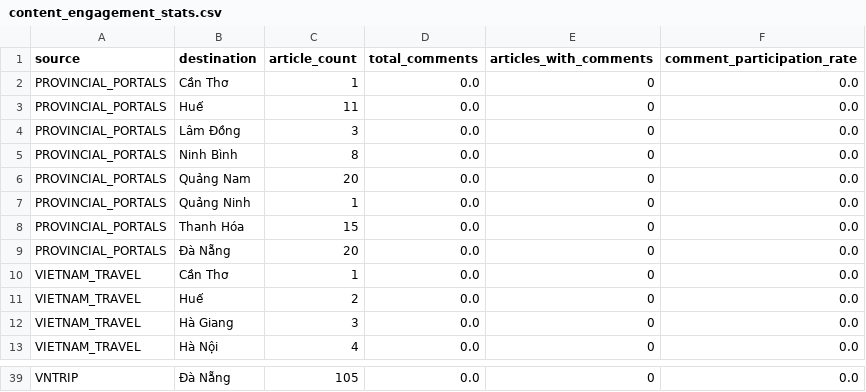
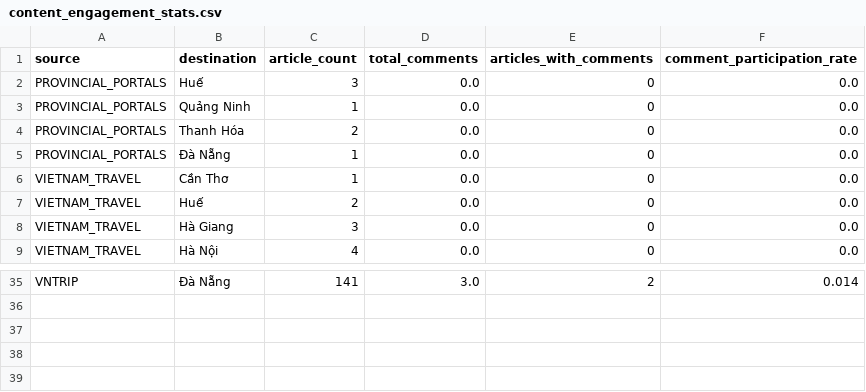
Before and after one commit to Icegozi/icegozi_travel_analysis, a CSV file: docs/data/content_engagement_stats.csv, drawn as a sheet; only a part is shown, gaps mark what is left out; removed rows and columns are numbered as before the commit, all else as after; the diff covers the shown part only; the diff names each change by its address in the sheet, - before the commit and + after, or states it on an @@ line.

```diff
--- a/docs/data/content_engagement_stats.csv
+++ b/docs/data/content_engagement_stats.csv
-row 2: PROVINCIAL_PORTALS | Cần Thơ | 1 | 0.0 | 0 | 0.0
-C2 (article_count): 11
+C2 (article_count): 3
-row 4: PROVINCIAL_PORTALS | Lâm Đồng | 3 | 0.0 | 0 | 0.0
-row 5: PROVINCIAL_PORTALS | Ninh Bình | 8 | 0.0 | 0 | 0.0
-row 6: PROVINCIAL_PORTALS | Quảng Nam | 20 | 0.0 | 0 | 0.0
-C4 (article_count): 15
+C4 (article_count): 2
-C5 (article_count): 20
+C5 (article_count): 1
-C35 (article_count): 105
+C35 (article_count): 141
-D35 (total_comments): 0.0
+D35 (total_comments): 3.0
-E35 (articles_with_comments): 0
+E35 (articles_with_comments): 2
-F35 (comment_participation_rate): 0.0
+F35 (comment_participation_rate): 0.014
```
Also changed, not shown: 32 edited cells elsewhere in this file, data/PROVINCIAL_PORTALS/links_portals.csv, data/VNTRIP/monthly_article_stats.csv, 16 other files.
